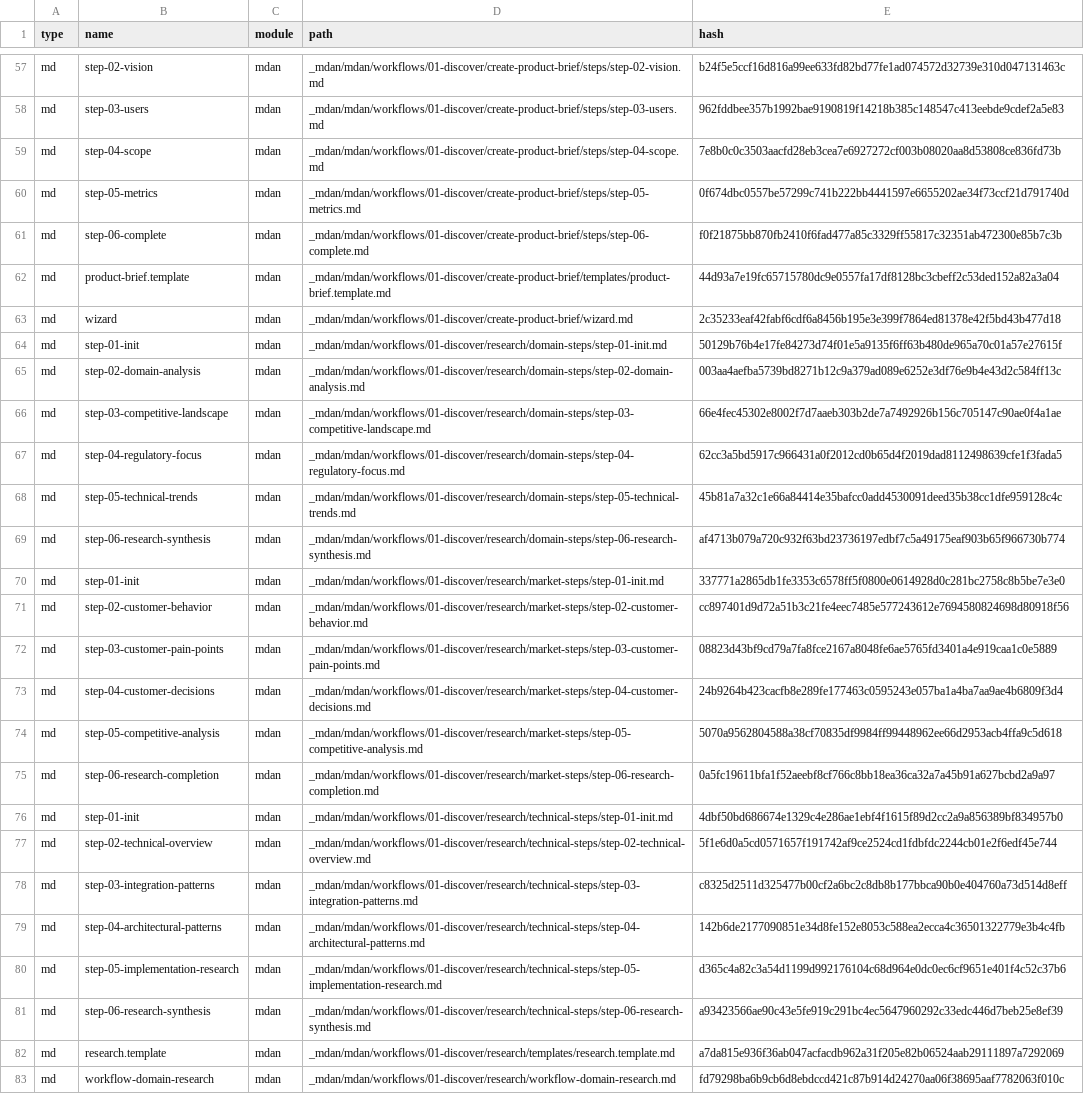
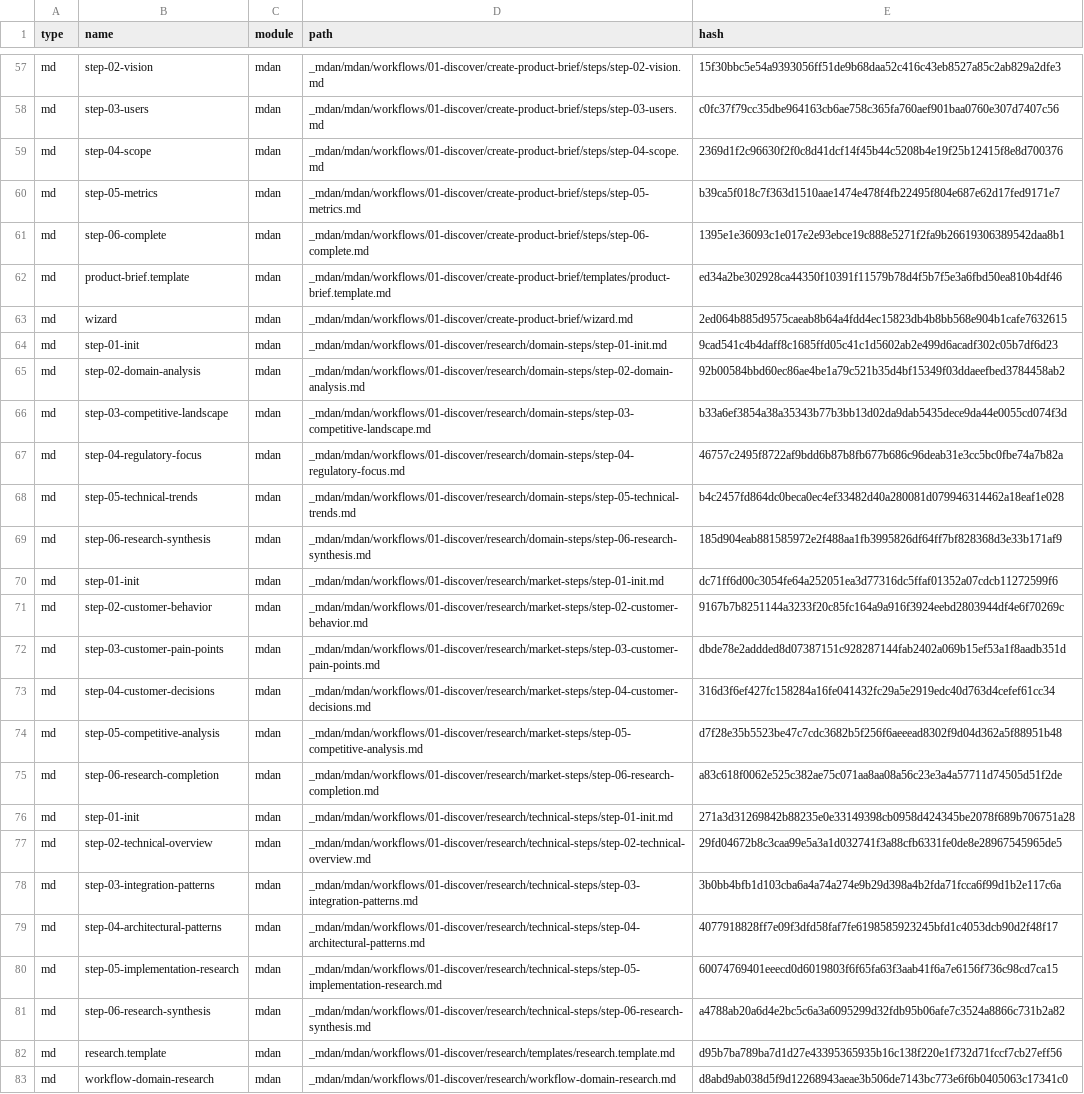
Before and after one commit to khalilbenaz/MDAN, a CSV file: _mdan/_config/files-manifest.csv, drawn as a sheet; only a part is shown, gaps mark what is left out; the diff covers the shown part only; the diff names each change by its address in the sheet, - before the commit and + after, or states it on an @@ line.

```diff
--- a/_mdan/_config/files-manifest.csv
+++ b/_mdan/_config/files-manifest.csv
-E57 (hash): b24f5e5ccf16d816a99ee633fd82bd77fe1ad074572d32739e310d047131463c
+E57 (hash): 15f30bbc5e54a9393056ff51de9b68daa52c416c43eb8527a85c2ab829a2dfe3
-E58 (hash): 962fddbee357b1992bae9190819f14218b385c148547c413eebde9cdef2a5e83
+E58 (hash): c0fc37f79cc35dbe964163cb6ae758c365fa760aef901baa0760e307d7407c56
-E59 (hash): 7e8b0c0c3503aacfd28eb3cea7e6927272cf003b08020aa8d53808ce836fd73b
+E59 (hash): 2369d1f2c96630f2f0c8d41dcf14f45b44c5208b4e19f25b12415f8e8d700376
-E60 (hash): 0f674dbc0557be57299c741b222bb4441597e6655202ae34f73ccf21d791740d
+E60 (hash): b39ca5f018c7f363d1510aae1474e478f4fb22495f804e687e62d17fed9171e7
-E61 (hash): f0f21875bb870fb2410f6fad477a85c3329ff55817c32351ab472300e85b7c3b
+E61 (hash): 1395e1e36093c1e017e2e93ebce19c888e5271f2fa9b26619306389542daa8b1
-E62 (hash): 44d93a7e19fc65715780dc9e0557fa17df8128bc3cbeff2c53ded152a82a3a04
+E62 (hash): ed34a2be302928ca44350f10391f11579b78d4f5b7f5e3a6fbd50ea810b4df46
-E63 (hash): 2c35233eaf42fabf6cdf6a8456b195e3e399f7864ed81378e42f5bd43b477d18
+E63 (hash): 2ed064b885d9575caeab8b64a4fdd4ec15823db4b8bb568e904b1cafe7632615
-E64 (hash): 50129b76b4e17fe84273d74f01e5a9135f6ff63b480de965a70c01a57e27615f
+E64 (hash): 9cad541c4b4daff8c1685ffd05c41c1d5602ab2e499d6acadf302c05b7df6d23
-E65 (hash): 003aa4aefba5739bd8271b12c9a379ad089e6252e3df76e9b4e43d2c584ff13c
+E65 (hash): 92b00584bbd60ec86ae4be1a79c521b35d4bf15349f03ddaeefbed3784458ab2
-E66 (hash): 66e4fec45302e8002f7d7aaeb303b2de7a7492926b156c705147c90ae0f4a1ae
+E66 (hash): b33a6ef3854a38a35343b77b3bb13d02da9dab5435dece9da44e0055cd074f3d
-E67 (hash): 62cc3a5bd5917c966431a0f2012cd0b65d4f2019dad8112498639cfe1f3fada5
+E67 (hash): 46757c2495f8722af9bdd6b87b8fb677b686c96deab31e3cc5bc0fbe74a7b82a
-E68 (hash): 45b81a7a32c1e66a84414e35bafcc0add4530091deed35b38cc1dfe959128c4c
+E68 (hash): b4c2457fd864dc0beca0ec4ef33482d40a280081d079946314462a18eaf1e028
-E69 (hash): af4713b079a720c932f63bd23736197edbf7c5a49175eaf903b65f966730b774
+E69 (hash): 185d904eab881585972e2f488aa1fb3995826df64ff7bf828368d3e33b171af9
-E70 (hash): 337771a2865db1fe3353c6578ff5f0800e0614928d0c281bc2758c8b5be7e3e0
+E70 (hash): dc71ff6d00c3054fe64a252051ea3d77316dc5ffaf01352a07cdcb11272599f6
-E71 (hash): cc897401d9d72a51b3c21fe4eec7485e577243612e7694580824698d80918f56
+E71 (hash): 9167b7b8251144a3233f20c85fc164a9a916f3924eebd2803944df4e6f70269c
-E72 (hash): 08823d43bf9cd79a7fa8fce2167a8048fe6ae5765fd3401a4e919caa1c0e5889
+E72 (hash): dbde78e2addded8d07387151c928287144fab2402a069b15ef53a1f8aadb351d
-E73 (hash): 24b9264b423cacfb8e289fe177463c0595243e057ba1a4ba7aa9ae4b6809f3d4
+E73 (hash): 316d3f6ef427fc158284a16fe041432fc29a5e2919edc40d763d4cefef61cc34
-E74 (hash): 5070a9562804588a38cf70835df9984ff99448962ee66d2953acb4ffa9c5d618
+E74 (hash): d7f28e35b5523be47c7cdc3682b5f256f6aeeead8302f9d04d362a5f88951b48
-E75 (hash): 0a5fc19611bfa1f52aeebf8cf766c8bb18ea36ca32a7a45b91a627bcbd2a9a97
+E75 (hash): a83c618f0062e525c382ae75c071aa8aa08a56c23e3a4a57711d74505d51f2de
-E76 (hash): 4dbf50bd686674e1329c4e286ae1ebf4f1615f89d2cc2a9a856389bf834957b0
+E76 (hash): 271a3d31269842b88235e0e33149398cb0958d424345be2078f689b706751a28
-E77 (hash): 5f1e6d0a5cd0571657f191742af9ce2524cd1fdbfdc2244cb01e2f6edf45e744
+E77 (hash): 29fd04672b8c3caa99e5a3a1d032741f3a88cfb6331fe0de8e28967545965de5
-E78 (hash): c8325d2511d325477b00cf2a6bc2c8db8b177bbca90b0e404760a73d514d8eff
+E78 (hash): 3b0bb4bfb1d103cba6a4a74a274e9b29d398a4b2fda71fcca6f99d1b2e117c6a
-E79 (hash): 142b6de2177090851e34d8fe152e8053c588ea2ecca4c36501322779e3b4c4fb
+E79 (hash): 4077918828ff7e09f3dfd58faf7fe6198585923245bfd1c4053dcb90d2f48f17
-E80 (hash): d365c4a82c3a54d1199d992176104c68d964e0dc0ec6cf9651e401f4c52c37b6
+E80 (hash): 60074769401eeecd0d6019803f6f65fa63f3aab41f6a7e6156f736c98cd7ca15
-E81 (hash): a93423566ae90c43e5fe919c291bc4ec5647960292c33edc446d7beb25e8ef39
+E81 (hash): a4788ab20a6d4e2bc5c6a3a6095299d32fdb95b06afe7c3524a8866c731b2a82
-E82 (hash): a7da815e936f36ab047acfacdb962a31f205e82b06524aab29111897a7292069
+E82 (hash): d95b7ba789ba7d1d27e43395365935b16c138f220e1f732d71fccf7cb27eff56
-E83 (hash): fd79298ba6b9cb6d8ebdccd421c87b914d24270aa06f38695aaf7782063f010c
+E83 (hash): d8abd9ab038d5f9d12268943aeae3b506de7143bc773e6f6b0405063c17341c0
```
Also changed, not shown: 154 edited cells elsewhere in this file, 2 other files.
